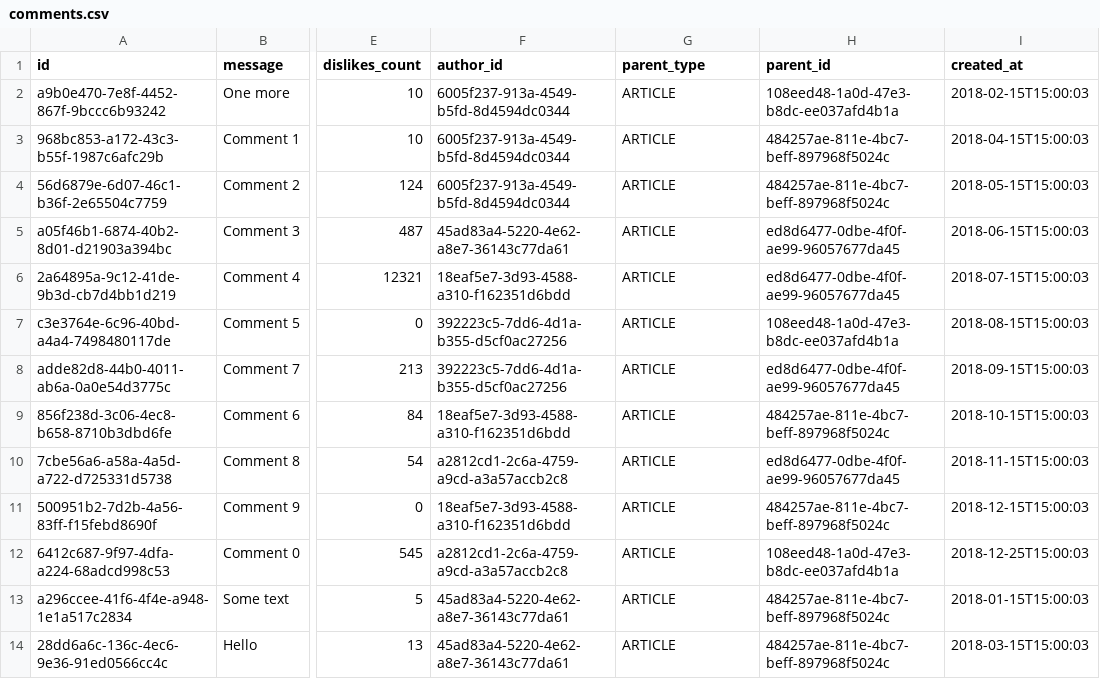
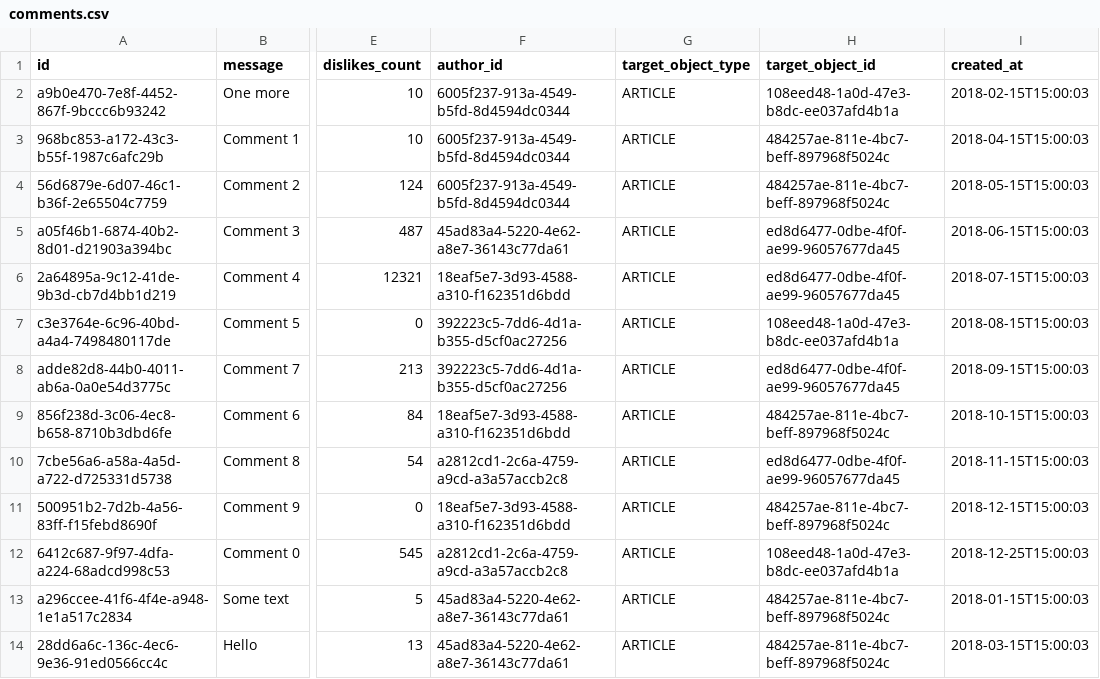
Before and after one commit to fugrusha/themoviedb, a CSV file: src/main/resources/db/data/comments.csv, drawn as a sheet; only a part is shown, gaps mark what is left out; the diff names each change by its address in the sheet, - before the commit and + after, or states it on an @@ line.

Commit message:
Fixed errors in naming and logic. Refactored Complaint and Comment controller and service. Added getEntityById method to RepositoryHelper. Added MovieCommentController and MovieCastCommentController

```diff
--- a/src/main/resources/db/data/comments.csv
+++ b/src/main/resources/db/data/comments.csv
-G1: parent_type
+G1: target_object_type
-H1: parent_id
+H1: target_object_id
```
Also changed, not shown: src/main/resources/db/data/complaints.csv, 55 other files.
